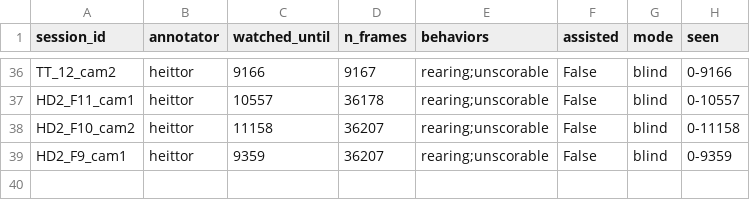
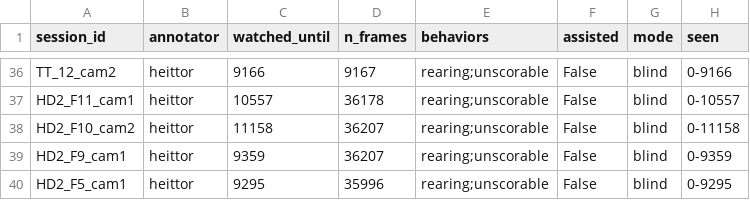
Before and after one commit to heittorvcs/mindtrace-ml, a CSV file: data/session_progress.csv, drawn as a sheet; only a part is shown, gaps mark what is left out; the diff names each change by its address in the sheet, - before the commit and + after, or states it on an @@ line.

```diff
--- a/data/session_progress.csv
+++ b/data/session_progress.csv
+row 40: HD2_F5_cam1 | heittor | 9295 | 35996 | rearing;unscorable | False | blind | 0-9295
```
Also changed, not shown: data/session_labels.csv.
